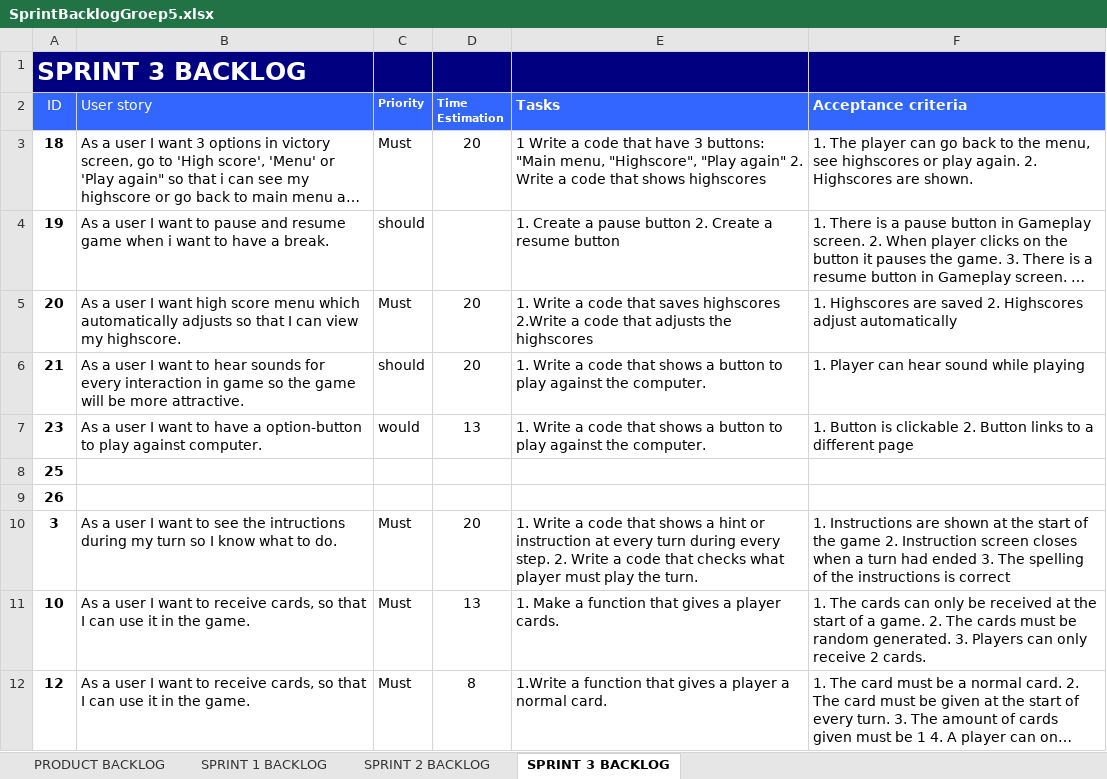
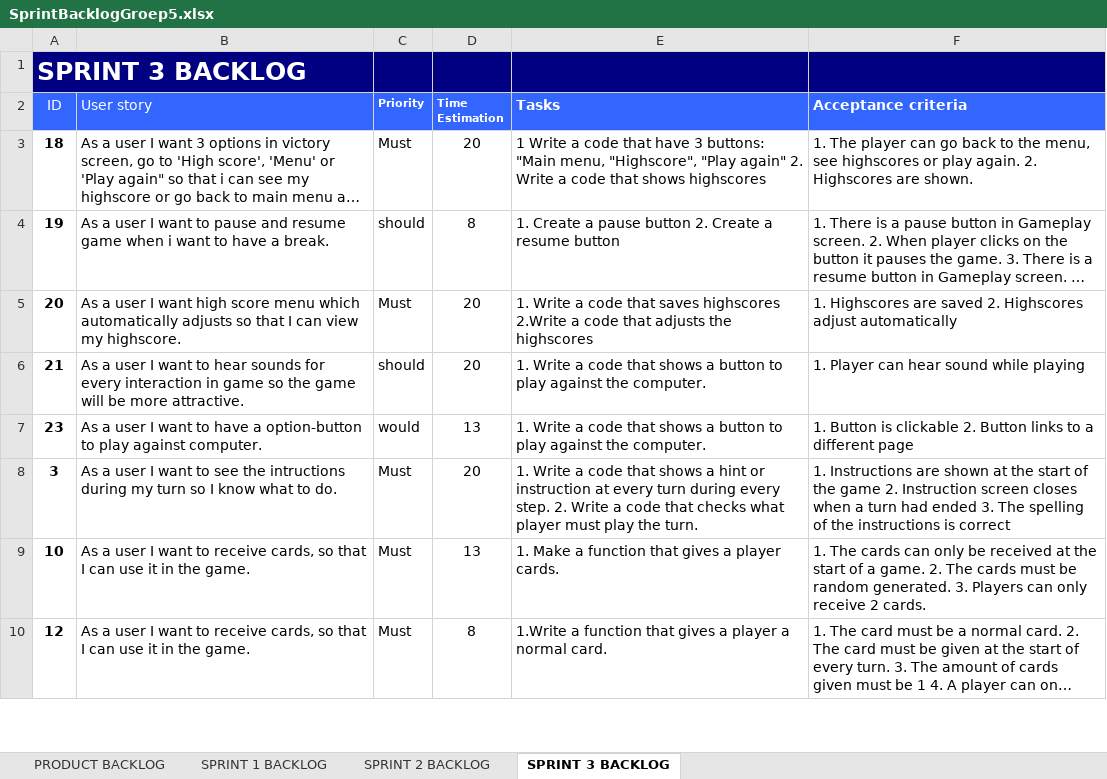
Before and after one commit to TheRicardo311/Project2Groep5, an Excel workbook: Ricardini/SprintBacklogGroep5.xlsx, sheet SPRINT 3 BACKLOG, drawn as a sheet; only a part is shown; long unchanged cells end in …; values as stored, in another font and other column widths than the file's, no borders; the diff names each change by its address in the sheet, - before the commit and + after, or states it on an @@ line.

```diff
--- a/Ricardini/SprintBacklogGroep5.xlsx (sheet SPRINT 3 BACKLOG)
+++ b/Ricardini/SprintBacklogGroep5.xlsx (sheet SPRINT 3 BACKLOG)
-D4 (Time Estimation): (empty)
+D4 (Time Estimation): 8
-row 8: 25
-row 9: 26
```
Also changed, not shown: 2 other files.
